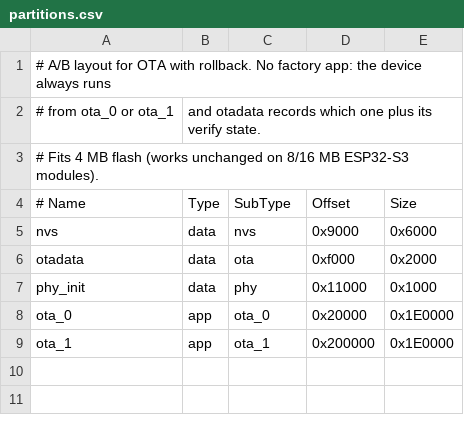
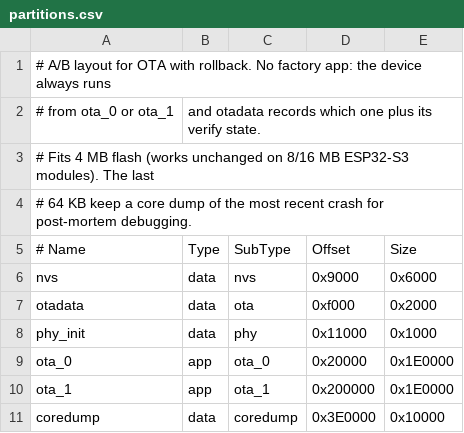
Before and after one commit to ManuKushwah/EdgeWake, a CSV file: firmware/partitions.csv, drawn as a sheet.

```diff
--- a/firmware/partitions.csv
+++ b/firmware/partitions.csv
@@ -2,3 +2,4 @@
 # from ota_0 or ota_1, and otadata records which one plus its verify state.
-# Fits 4 MB flash (works unchanged on 8/16 MB ESP32-S3 modules).
+# Fits 4 MB flash (works unchanged on 8/16 MB ESP32-S3 modules). The last
+# 64 KB keep a core dump of the most recent crash for post-mortem debugging.
 # Name,   Type, SubType, Offset,   Size
@@ -9 +10,2 @@ ota_0,    app,  ota_0,   0x20000,  0x1E0000
 ota_1,    app,  ota_1,   0x200000, 0x1E0000
+coredump, data, coredump, 0x3E0000, 0x10000
```
Also changed, not shown: 30 other files.
